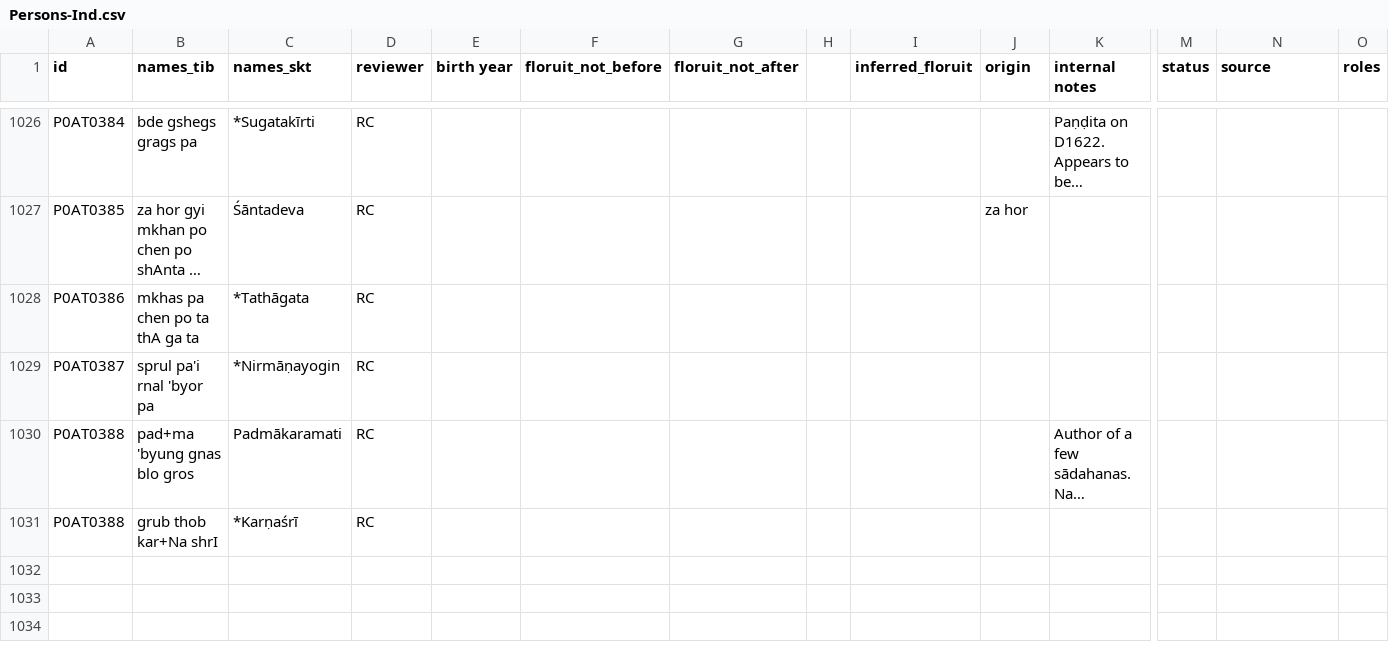
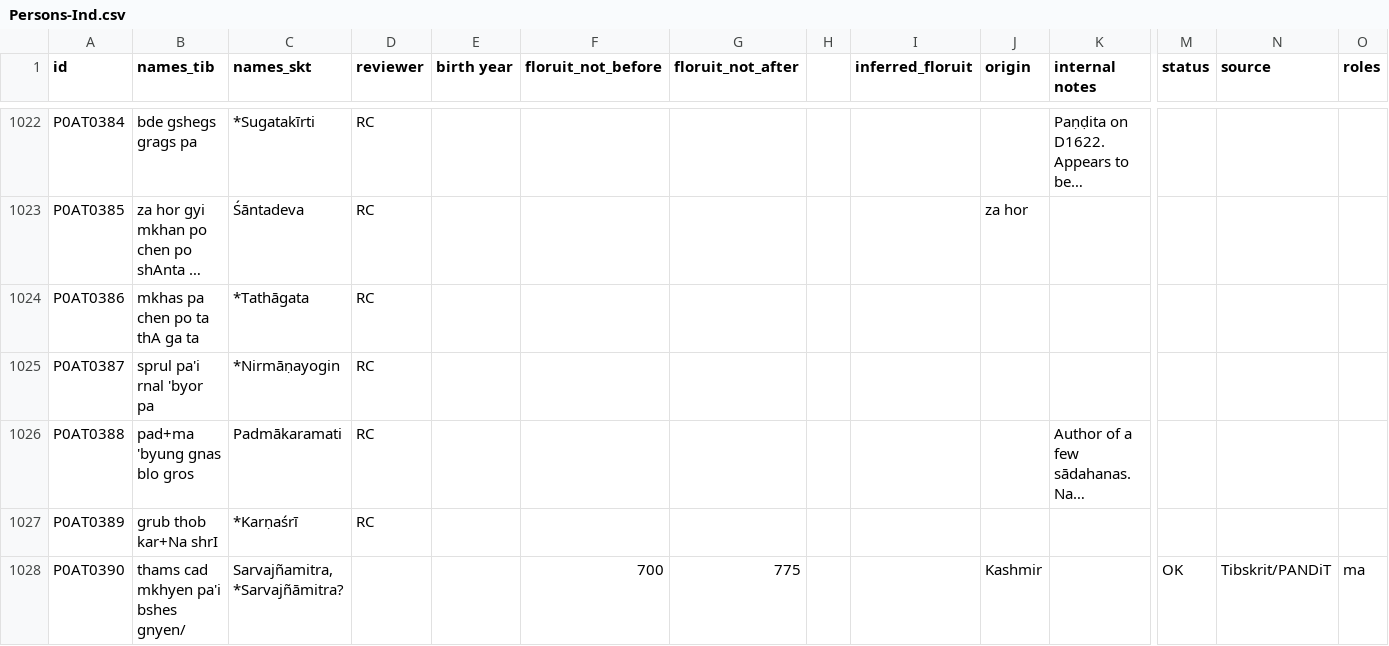
Before and after one commit to eroux/IATTC, a CSV file: csv/Persons-Ind.csv, drawn as a sheet; only a part is shown, gaps mark what is left out; long unchanged cells end in …; addresses are those after the commit; rows hold the shown columns only; the diff covers the shown part only; the diff names each change by its address in the sheet, - before the commit and + after, or states it on an @@ line.

Commit message:
fix duplicate new IDs

```diff
--- a/csv/Persons-Ind.csv
+++ b/csv/Persons-Ind.csv
-A1027 (id): P0AT0388
+A1027 (id): P0AT0389
+row 1028: P0AT0390 | thams cad mkhyen pa'i bshes gnyen/ | Sarvajñamitra, *Sarvajñāmitra? |  |  | 700 | 775 |  |  | Kashmir |  | OK | Tibskrit/PANDiT | ma
```
Also changed, not shown: 1 added row, 4 removed rows and 5 edited cells elsewhere in this file.
